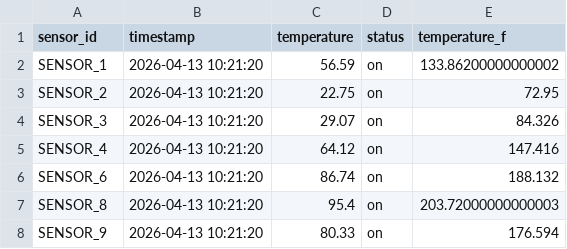
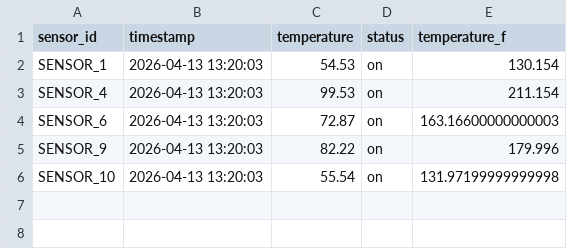
Before and after one commit to songareum43/projects, a CSV file: airflow-local/dags/data/preprocessing_data_DAG20260413.csv, drawn as a sheet.

```diff
--- a/airflow-local/dags/data/preprocessing_data_DAG20260413.csv
+++ b/airflow-local/dags/data/preprocessing_data_DAG20260413.csv
@@ -1,8 +1,6 @@
 sensor_id,timestamp,temperature,status,temperature_f
-SENSOR_1,2026-04-13 10:21:20,56.59,on,133.86200000000002
-SENSOR_2,2026-04-13 10:21:20,22.75,on,72.95
-SENSOR_3,2026-04-13 10:21:20,29.07,on,84.326
-SENSOR_4,2026-04-13 10:21:20,64.12,on,147.416
-SENSOR_6,2026-04-13 10:21:20,86.74,on,188.132
-SENSOR_8,2026-04-13 10:21:20,95.4,on,203.72000000000003
-SENSOR_9,2026-04-13 10:21:20,80.33,on,176.594
+SENSOR_1,2026-04-13 13:20:03,54.53,on,130.154
+SENSOR_4,2026-04-13 13:20:03,99.53,on,211.154
+SENSOR_6,2026-04-13 13:20:03,72.87,on,163.16600000000003
+SENSOR_9,2026-04-13 13:20:03,82.22,on,179.996
+SENSOR_10,2026-04-13 13:20:03,55.54,on,131.97199999999998
```
Also changed, not shown: 4 other files.
